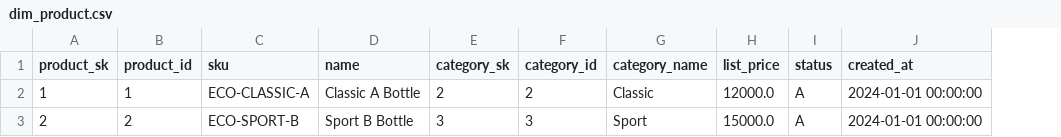
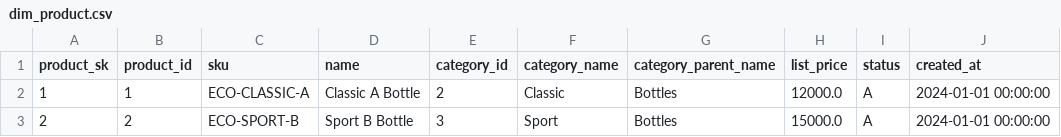
Before and after one commit to pazsevilla/mkt_tp_final, a CSV file: warehouse/dim/dim_product.csv, drawn as a sheet; removed rows and columns are numbered as before the commit, all else as after; the diff names each change by its address in the sheet, - before the commit and + after, or states it on an @@ line.

Commit message:
Refactor a star schema: address+province; store+address; dim_date con date_sk; producto con category y parent; remoción de dim_province y dim_product_category

```diff
--- a/warehouse/dim/dim_product.csv
+++ b/warehouse/dim/dim_product.csv
-column E (category_sk), rows 2-3: 2 | 3
+column G (category_parent_name), rows 2-3: Bottles | Bottles
```
Also changed, not shown: warehouse/dim/dim_address.csv, warehouse/dim/dim_date.csv, 10 other files.
